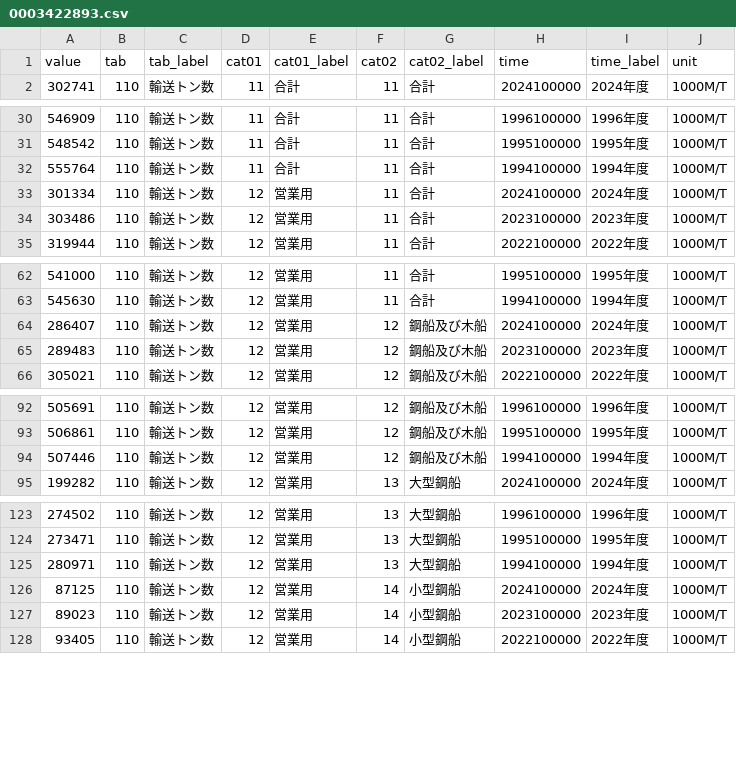
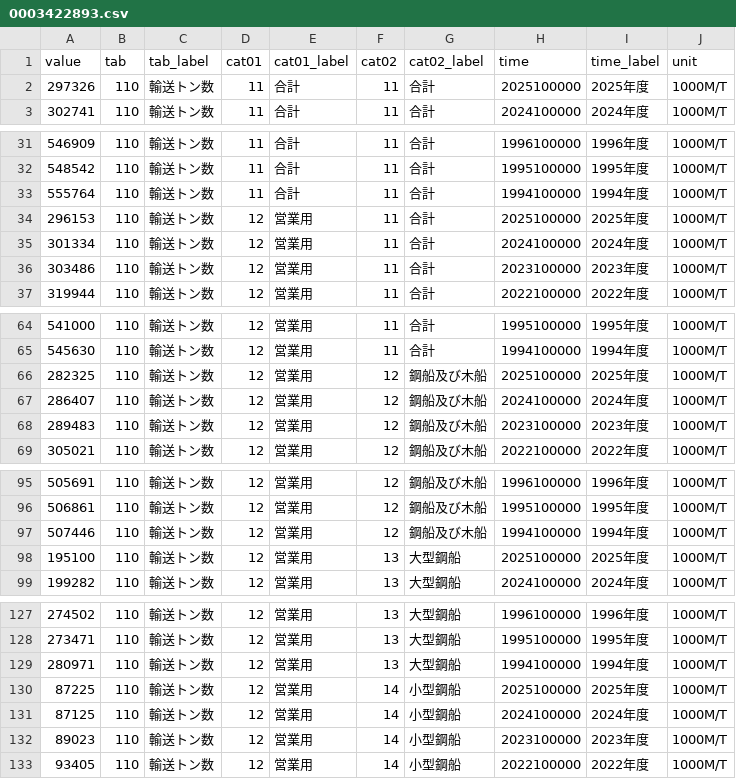
Before and after one commit to kyo000-hub/crex-data-pipeline, a CSV file: data/raw/construction/0003422893.csv, drawn as a sheet; only a part is shown, gaps mark what is left out; the diff covers the shown part only; the diff names each change by its address in the sheet, - before the commit and + after, or states it on an @@ line.

```diff
--- a/data/raw/construction/0003422893.csv
+++ b/data/raw/construction/0003422893.csv
+row 2: 297326 | 110 | 輸送トン数 | 11 | 合計 | 11 | 合計 | 2025100000 | 2025年度 | 1000M/T
+row 34: 296153 | 110 | 輸送トン数 | 12 | 営業用 | 11 | 合計 | 2025100000 | 2025年度 | 1000M/T
+row 66: 282325 | 110 | 輸送トン数 | 12 | 営業用 | 12 | 鋼船及び木船 | 2025100000 | 2025年度 | 1000M/T
+row 98: 195100 | 110 | 輸送トン数 | 12 | 営業用 | 13 | 大型鋼船 | 2025100000 | 2025年度 | 1000M/T
+row 130: 87225 | 110 | 輸送トン数 | 12 | 営業用 | 14 | 小型鋼船 | 2025100000 | 2025年度 | 1000M/T
```
Also changed, not shown: 13 added rows elsewhere in this file, data/gsheet/C_industry_summary.csv, data/raw/construction/0003126568.csv, 38 other files.
